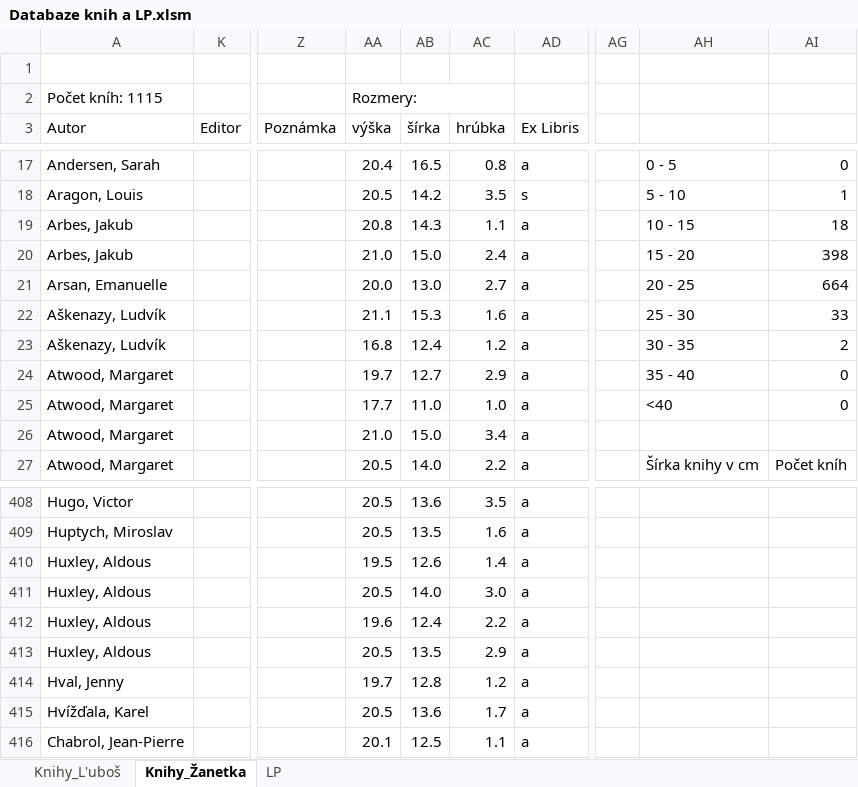
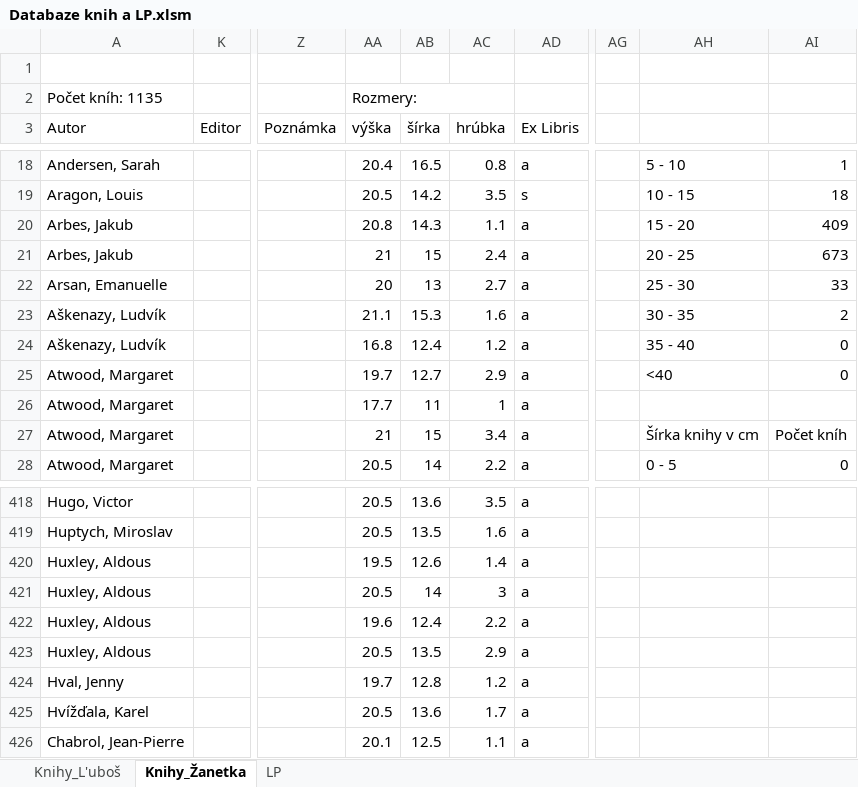
Before and after one commit to Azarchaniel/TableOfBooks, an Excel workbook: Databaze knih a LP.xlsm, sheet Knihy_Žanetka, drawn as a sheet; only a part is shown, gaps mark what is left out; values as stored, in another font and other column widths than the file's, no cell formats; charts and pictures and table styles not drawn; addresses are those after the commit; the diff covers the shown part only; the diff names each change by its address in the sheet, - before the commit and + after, or states it on an @@ line.

```diff
--- a/Databaze knih a LP.xlsm (sheet Knihy_Žanetka)
+++ b/Databaze knih a LP.xlsm (sheet Knihy_Žanetka)
-A2 (Autor): Počet kníh: 1115
+A2 (Autor): Počet kníh: 1135
-AH18: 0 - 5
+AH18: 5 - 10
-AI18: 0
+AI18: 1
-AH19: 5 - 10
+AH19: 10 - 15
-AI19: 1
+AI19: 18
-AH20: 10 - 15
+AH20: 15 - 20
-AI20: 18
+AI20: 409
-AA21 (výška): 21.0
+AA21 (výška): 21
-AB21 (šírka): 15.0
+AB21 (šírka): 15
-AH21: 15 - 20
+AH21: 20 - 25
-AI21: 398
+AI21: 673
-AA22 (výška): 20.0
+AA22 (výška): 20
-AB22 (šírka): 13.0
+AB22 (šírka): 13
-AH22: 20 - 25
+AH22: 25 - 30
-AI22: 664
+AI22: 33
-AH23: 25 - 30
+AH23: 30 - 35
-AI23: 33
+AI23: 2
-AH24: 30 - 35
+AH24: 35 - 40
-AI24: 2
+AI24: 0
-AH25: 35 - 40
+AH25: <40
-AB26 (šírka): 11.0
+AB26 (šírka): 11
-AC26 (hrúbka): 1.0
+AC26 (hrúbka): 1
-AH26: <40
+AH26: (empty)
-AI26: 0
+AI26: (empty)
-AA27 (výška): 21.0
+AA27 (výška): 21
-AB27 (šírka): 15.0
+AB27 (šírka): 15
-AH27: (empty)
+AH27: Šírka knihy v cm
-AI27: (empty)
+AI27: Počet kníh
-AB28 (šírka): 14.0
+AB28 (šírka): 14
-AH28: Šírka knihy v cm
+AH28: 0 - 5
-AI28: Počet kníh
+AI28: 0
-AB421 (šírka): 14.0
+AB421 (šírka): 14
-AC421 (hrúbka): 3.0
+AC421 (hrúbka): 3
```
Also changed, not shown: 20 added rows and 747 edited cells elsewhere in this sheet, sheet Knihy_L'uboš, cell formats, hidden cells, charts or pictures, 8 other files.
